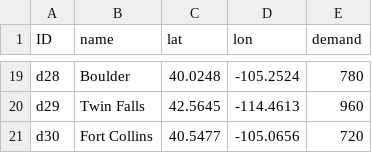
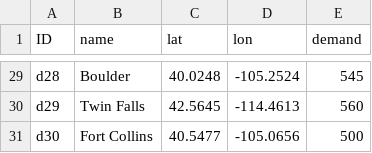
Before and after one commit to scm275/problem_sets_scm275, a CSV file: multiple_objectives/distribution_centers.csv, drawn as a sheet; only a part is shown, gaps mark what is left out; addresses are those after the commit; the diff covers the shown part only; the diff names each change by its address in the sheet, - before the commit and + after, or states it on an @@ line.

```diff
--- a/multiple_objectives/distribution_centers.csv
+++ b/multiple_objectives/distribution_centers.csv
-E29 (demand): 780
+E29 (demand): 545
-E30 (demand): 960
+E30 (demand): 560
-E31 (demand): 720
+E31 (demand): 500
```
Also changed, not shown: 10 added rows and 17 edited cells elsewhere in this file, 18 other files.
